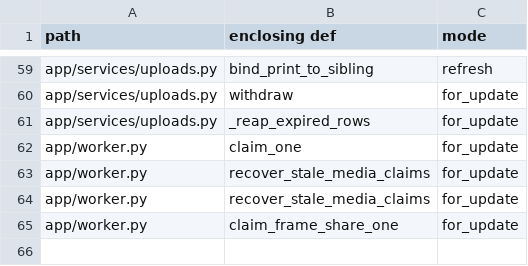
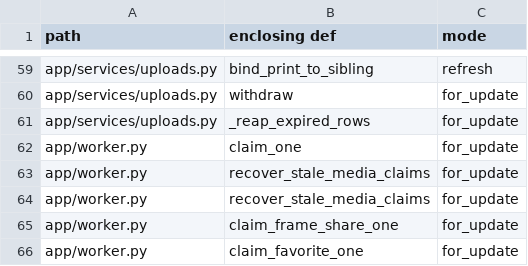
Before and after one commit to fmaass/memos-ng, a TSV file: docs/lock-census.tsv, drawn as a sheet; only a part is shown, gaps mark what is left out; the diff names each change by its address in the sheet, - before the commit and + after, or states it on an @@ line.

Commit message:
Merge branch 'feature/favorites-to-frame' (squash)

```diff
--- a/docs/lock-census.tsv
+++ b/docs/lock-census.tsv
+row 66: app/worker.py | claim_favorite_one | for_update
```
Also changed, not shown: 17 other files.
